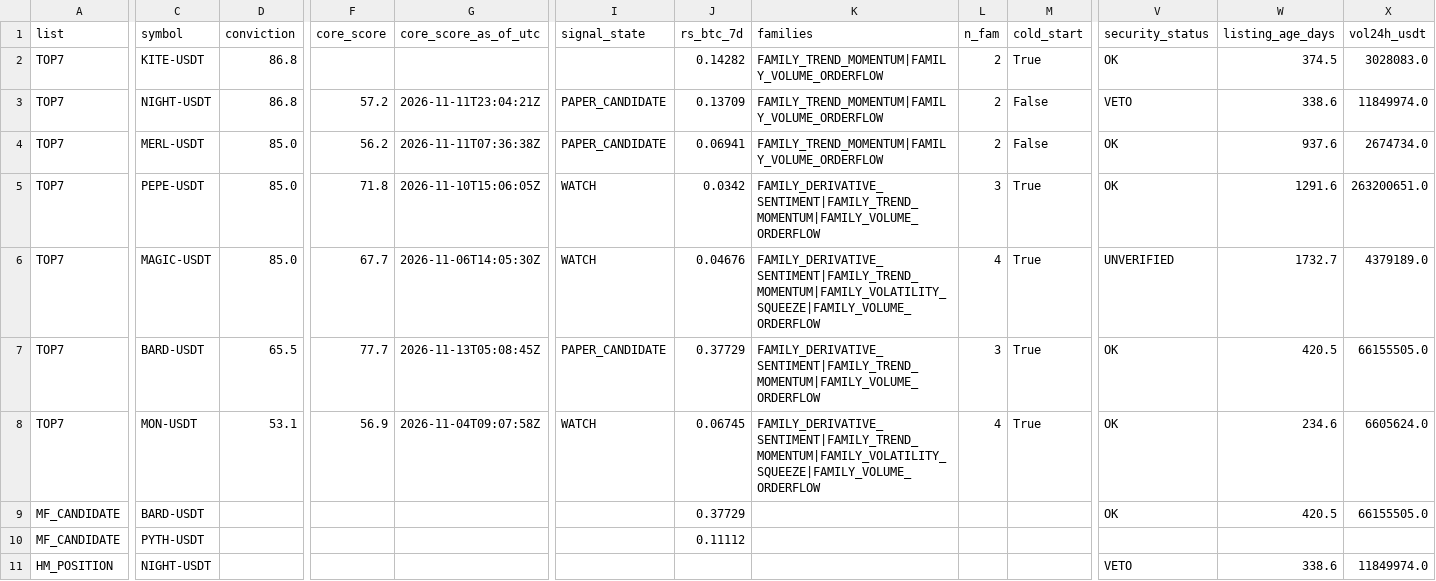
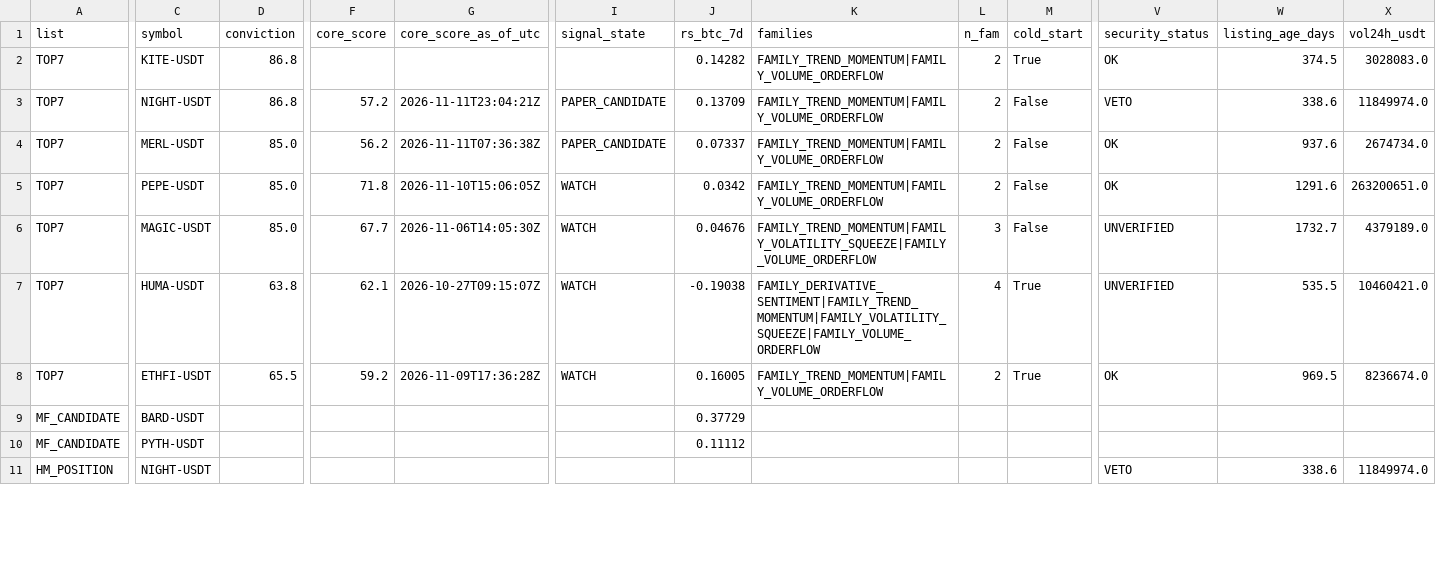
Before and after one commit to fu5202ture-beep/cqs-dashboard, a CSV file: signals.csv, drawn as a sheet; only a part is shown, gaps mark what is left out; the diff covers the shown part only; the diff names each change by its address in the sheet, - before the commit and + after, or states it on an @@ line.

```diff
--- a/signals.csv
+++ b/signals.csv
-J4 (rs_btc_7d): 0.06941
+J4 (rs_btc_7d): 0.07337
-K5 (families): FAMILY_DERIVATIVE_SENTIMENT|FAMILY_TREND_MOMENTUM|FAMILY_VOLUME_ORDERFLOW
+K5 (families): FAMILY_TREND_MOMENTUM|FAMILY_VOLUME_ORDERFLOW
-L5 (n_fam): 3
+L5 (n_fam): 2
-M5:M6 (cold_start): True
+M5:M6 (cold_start): False
-K6 (families): FAMILY_DERIVATIVE_SENTIMENT|FAMILY_TREND_MOMENTUM|FAMILY_VOLATILITY_SQUEEZE|FAMILY_VOLUME_ORDERFLOW
+K6 (families): FAMILY_TREND_MOMENTUM|FAMILY_VOLATILITY_SQUEEZE|FAMILY_VOLUME_ORDERFLOW
-L6 (n_fam): 4
+L6 (n_fam): 3
-C7 (symbol): BARD-USDT
+C7 (symbol): HUMA-USDT
-D7 (conviction): 65.5
+D7 (conviction): 63.8
-F7 (core_score): 77.7
+F7 (core_score): 62.1
-G7 (core_score_as_of_utc): 2026-11-13T05:08:45Z
+G7 (core_score_as_of_utc): 2026-10-27T09:15:07Z
-I7 (signal_state): PAPER_CANDIDATE
+I7 (signal_state): WATCH
-J7 (rs_btc_7d): 0.37729
+J7 (rs_btc_7d): -0.19038
-K7 (families): FAMILY_DERIVATIVE_SENTIMENT|FAMILY_TREND_MOMENTUM|FAMILY_VOLUME_ORDERFLOW
+K7 (families): FAMILY_DERIVATIVE_SENTIMENT|FAMILY_TREND_MOMENTUM|FAMILY_VOLATILITY_SQUEEZE|FAMILY_VOLUME_ORDERFLOW
-L7 (n_fam): 3
+L7 (n_fam): 4
-V7 (security_status): OK
+V7 (security_status): UNVERIFIED
-W7 (listing_age_days): 420.5
+W7 (listing_age_days): 535.5
-X7 (vol24h_usdt): 66155505.0
+X7 (vol24h_usdt): 10460421.0
-C8 (symbol): MON-USDT
+C8 (symbol): ETHFI-USDT
-D8 (conviction): 53.1
+D8 (conviction): 65.5
-F8 (core_score): 56.9
+F8 (core_score): 59.2
-G8 (core_score_as_of_utc): 2026-11-04T09:07:58Z
+G8 (core_score_as_of_utc): 2026-11-09T17:36:28Z
-J8 (rs_btc_7d): 0.06745
+J8 (rs_btc_7d): 0.16005
-K8 (families): FAMILY_DERIVATIVE_SENTIMENT|FAMILY_TREND_MOMENTUM|FAMILY_VOLATILITY_SQUEEZE|FAMILY_VOLUME_ORDERFLOW
+K8 (families): FAMILY_TREND_MOMENTUM|FAMILY_VOLUME_ORDERFLOW
-L8 (n_fam): 4
+L8 (n_fam): 2
-W8 (listing_age_days): 234.6
+W8 (listing_age_days): 969.5
-X8 (vol24h_usdt): 6605624.0
+X8 (vol24h_usdt): 8236674.0
-V9 (security_status): OK
+V9 (security_status): (empty)
-W9 (listing_age_days): 420.5
+W9 (listing_age_days): (empty)
-X9 (vol24h_usdt): 66155505.0
+X9 (vol24h_usdt): (empty)
```
Also changed, not shown: 21 edited cells elsewhere in this file, 2 other files.
